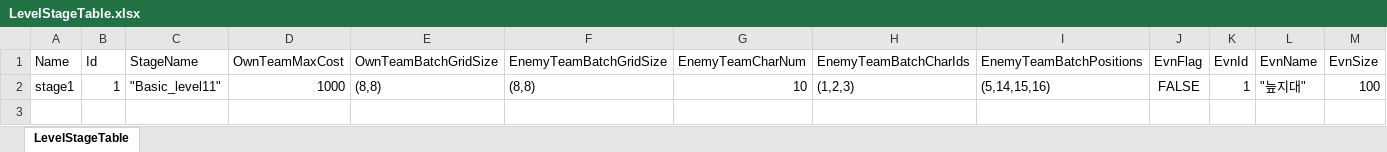
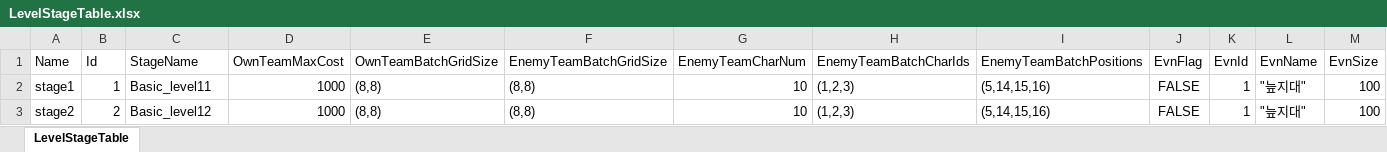
Before and after one commit to songhojung/ProjectBS, an Excel workbook: Document/GameTable/Level/LevelStageTable.xlsx, sheet LevelStageTable, drawn as a sheet; only a part is shown; values as stored, in another font and other column widths than the file's, no borders; rows hold the shown columns only; the diff names each change by its address in the sheet, - before the commit and + after, or states it on an @@ line.

Commit message:
refact: level 관련 테이블 수정 (LeveStageTable)

```diff
--- a/Document/GameTable/Level/LevelStageTable.xlsx (sheet LevelStageTable)
+++ b/Document/GameTable/Level/LevelStageTable.xlsx (sheet LevelStageTable)
-C2 (StageName): "Basic_level11"
+C2 (StageName): Basic_level11
+row 3: stage2 | 2 | Basic_level12 | 1000 | (8,8) | (8,8) | 10 | (1,2,3) | (5,14,15,16) | FALSE | 1 | "늪지대" | 100
```
Also changed, not shown: 2 other files.
